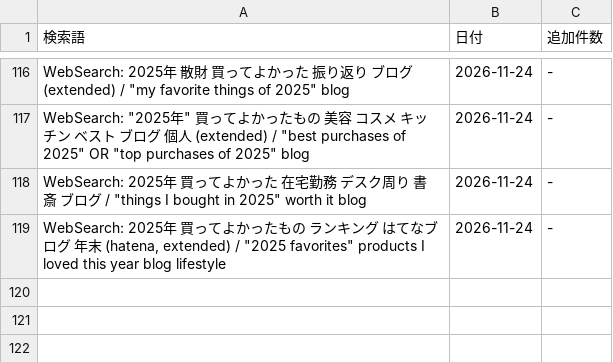
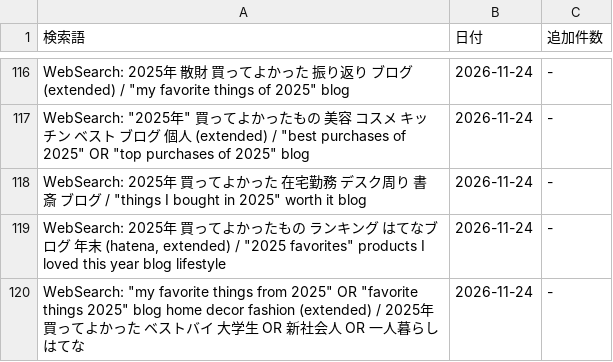
Before and after one commit to shuhei0916/korekae, a TSV file: data/2025/search-log.tsv, drawn as a sheet; only a part is shown, gaps mark what is left out.

```diff
--- a/data/2025/search-log.tsv
+++ b/data/2025/search-log.tsv
@@ -119 +119,2 @@ WebSearch: 2025年 買ってよかった 在宅勤務 デスク周り 書斎 ブ
 WebSearch: 2025年 買ってよかったもの ランキング はてなブログ 年末 (hatena, extended) / "2025 favorites" products I loved this year blog lifestyle	2026-11-24	-
+WebSearch: "my favorite things from 2025" OR "favorite things 2025" blog home decor fashion (extended) / 2025年 買ってよかった ベストバイ 大学生 OR 新社会人 OR 一人暮らし はてな	2026-11-24	-
```
Also changed, not shown: 6 other files.
